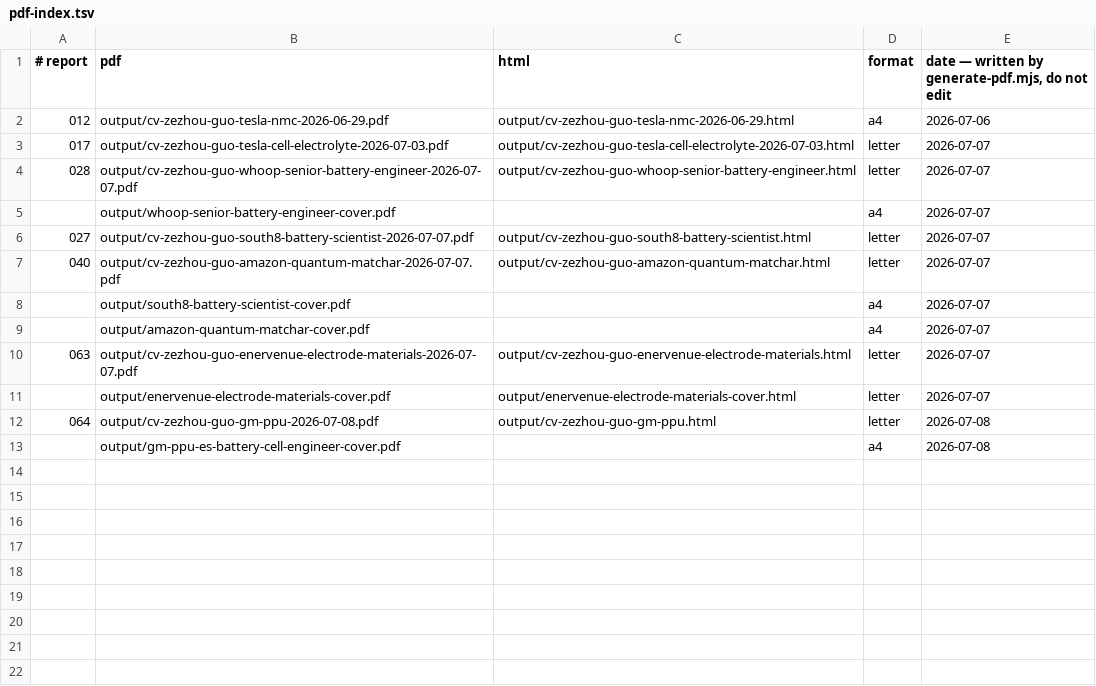
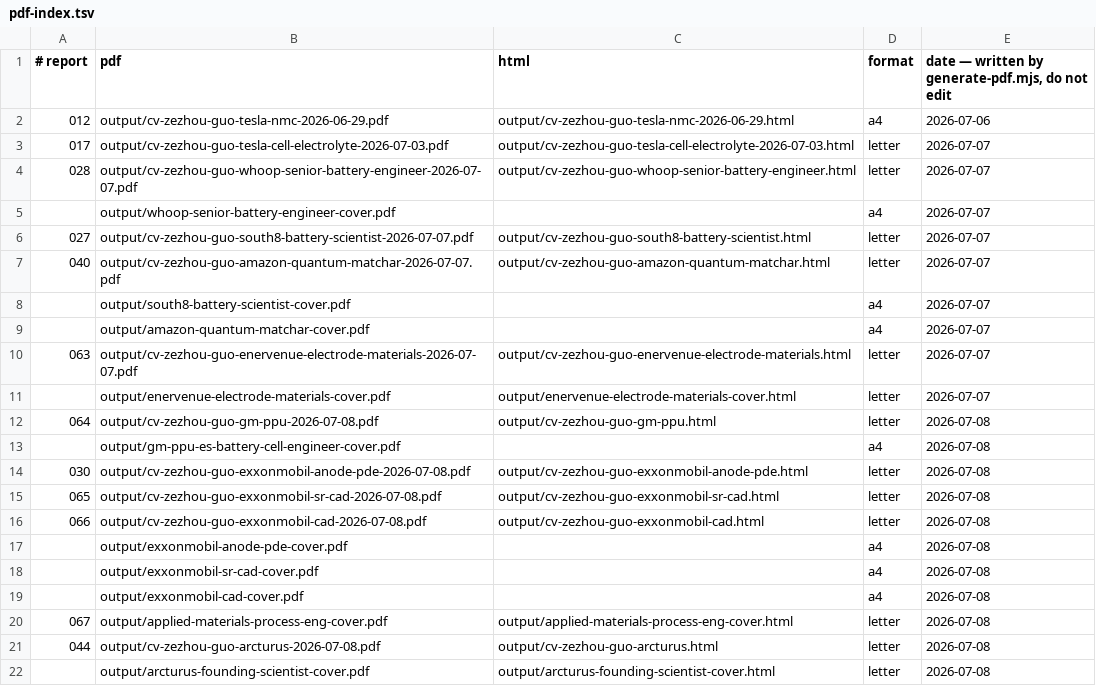
Before and after one commit to zezhouguo/career-ops, a TSV file: data/pdf-index.tsv, drawn as a sheet.

```diff
--- a/data/pdf-index.tsv
+++ b/data/pdf-index.tsv
@@ -13 +13,10 @@
 	output/gm-ppu-es-battery-cell-engineer-cover.pdf		a4	2026-07-08
+030	output/cv-zezhou-guo-exxonmobil-anode-pde-2026-07-08.pdf	output/cv-zezhou-guo-exxonmobil-anode-pde.html	letter	2026-07-08
+065	output/cv-zezhou-guo-exxonmobil-sr-cad-2026-07-08.pdf	output/cv-zezhou-guo-exxonmobil-sr-cad.html	letter	2026-07-08
+066	output/cv-zezhou-guo-exxonmobil-cad-2026-07-08.pdf	output/cv-zezhou-guo-exxonmobil-cad.html	letter	2026-07-08
+	output/exxonmobil-anode-pde-cover.pdf		a4	2026-07-08
+	output/exxonmobil-sr-cad-cover.pdf		a4	2026-07-08
+	output/exxonmobil-cad-cover.pdf		a4	2026-07-08
+067	output/applied-materials-process-eng-cover.pdf	output/applied-materials-process-eng-cover.html	letter	2026-07-08
+044	output/cv-zezhou-guo-arcturus-2026-07-08.pdf	output/cv-zezhou-guo-arcturus.html	letter	2026-07-08
+	output/arcturus-founding-scientist-cover.pdf	output/arcturus-founding-scientist-cover.html	letter	2026-07-08
```
Also changed, not shown: 2 other files.
